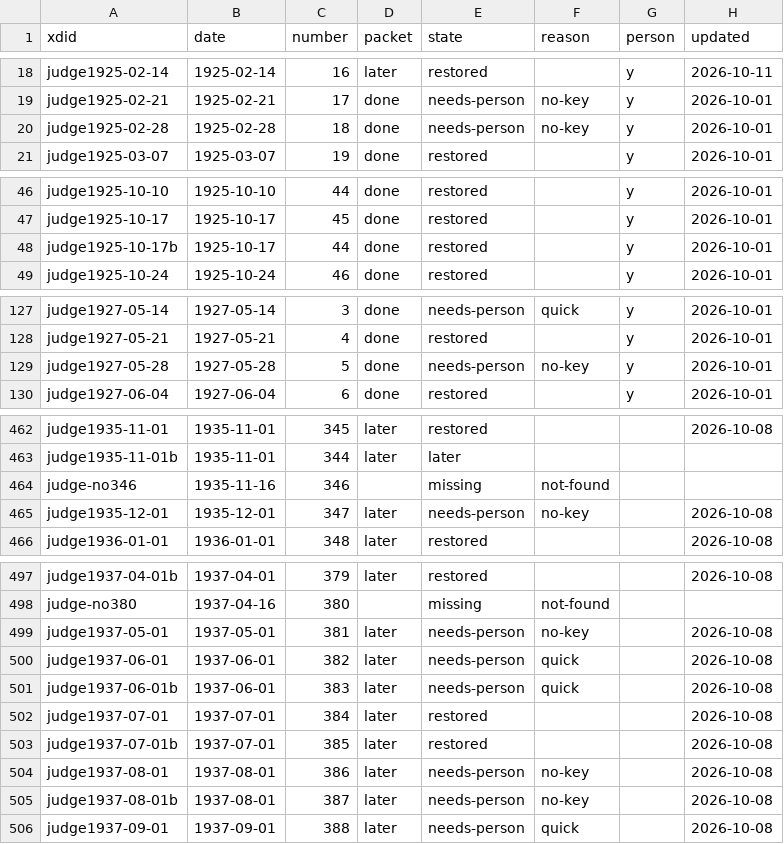
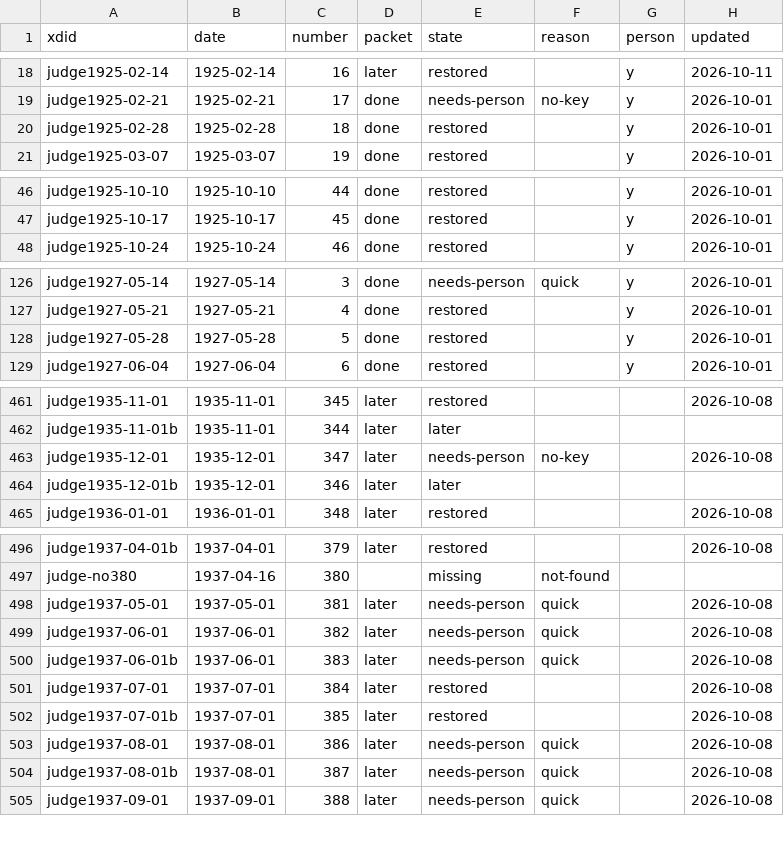
Before and after one commit to EveryPuzzleProject/judge, a TSV file: puzzles.tsv, drawn as a sheet; only a part is shown, gaps mark what is left out; the diff covers the shown part only.

```diff
--- a/puzzles.tsv
+++ b/puzzles.tsv
@@ -19,3 +19,3 @@ judge1925-02-14	1925-02-14	16	later	restored		y	2026-10-11
 judge1925-02-21	1925-02-21	17	done	needs-person	no-key	y	2026-10-01
-judge1925-02-28	1925-02-28	18	done	needs-person	no-key	y	2026-10-01
+judge1925-02-28	1925-02-28	18	done	restored		y	2026-10-01
 judge1925-03-07	1925-03-07	19	done	restored		y	2026-10-01
@@ -47,3 +47,2 @@ judge1925-10-10	1925-10-10	44	done	restored		y	2026-10-01
 judge1925-10-17	1925-10-17	45	done	restored		y	2026-10-01
-judge1925-10-17b	1925-10-17	44	done	restored		y	2026-10-01
 judge1925-10-24	1925-10-24	46	done	restored		y	2026-10-01
@@ -128,3 +127,3 @@ judge1927-05-14	1927-05-14	3	done	needs-person	quick	y	2026-10-01
 judge1927-05-21	1927-05-21	4	done	restored		y	2026-10-01
-judge1927-05-28	1927-05-28	5	done	needs-person	no-key	y	2026-10-01
+judge1927-05-28	1927-05-28	5	done	restored		y	2026-10-01
 judge1927-06-04	1927-06-04	6	done	restored		y	2026-10-01
@@ -463,4 +462,4 @@ judge1935-11-01	1935-11-01	345	later	restored			2026-10-08
 judge1935-11-01b	1935-11-01	344	later	later			
-judge-no346	1935-11-16	346		missing	not-found		
 judge1935-12-01	1935-12-01	347	later	needs-person	no-key		2026-10-08
+judge1935-12-01b	1935-12-01	346	later	later			
 judge1936-01-01	1936-01-01	348	later	restored			2026-10-08
@@ -498,3 +497,3 @@ judge1937-04-01b	1937-04-01	379	later	restored			2026-10-08
 judge-no380	1937-04-16	380		missing	not-found		
-judge1937-05-01	1937-05-01	381	later	needs-person	no-key		2026-10-08
+judge1937-05-01	1937-05-01	381	later	needs-person	quick		2026-10-08
 judge1937-06-01	1937-06-01	382	later	needs-person	quick		2026-10-08
@@ -503,4 +502,4 @@ judge1937-07-01	1937-07-01	384	later	restored			2026-10-08
 judge1937-07-01b	1937-07-01	385	later	restored			2026-10-08
-judge1937-08-01	1937-08-01	386	later	needs-person	no-key		2026-10-08
-judge1937-08-01b	1937-08-01	387	later	needs-person	no-key		2026-10-08
+judge1937-08-01	1937-08-01	386	later	needs-person	quick		2026-10-08
+judge1937-08-01b	1937-08-01	387	later	needs-person	quick		2026-10-08
 judge1937-09-01	1937-09-01	388	later	needs-person	quick		2026-10-08
```
Also changed, not shown: 6 added rows, 6 removed rows and 12 edited cells elsewhere in this file, 46 other files.
